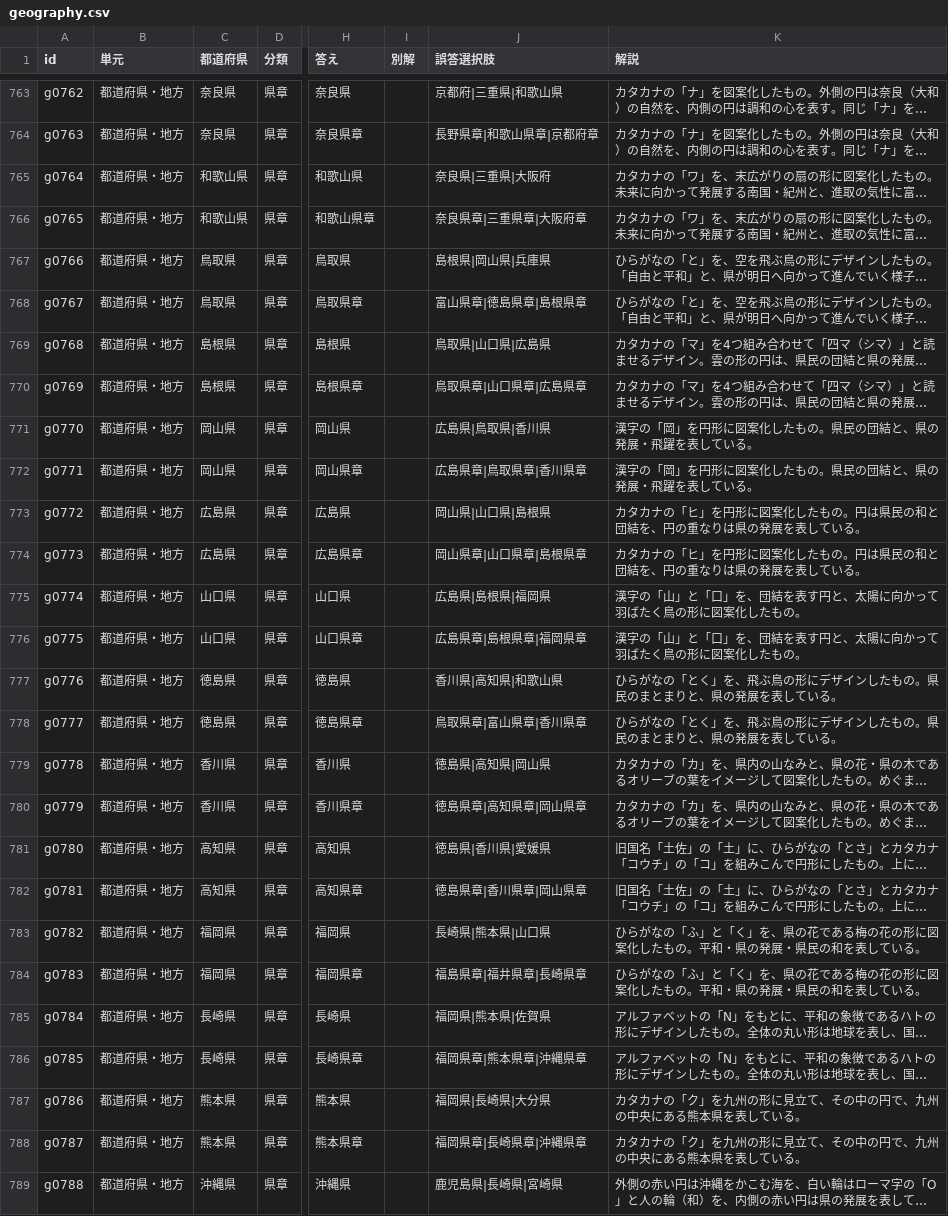
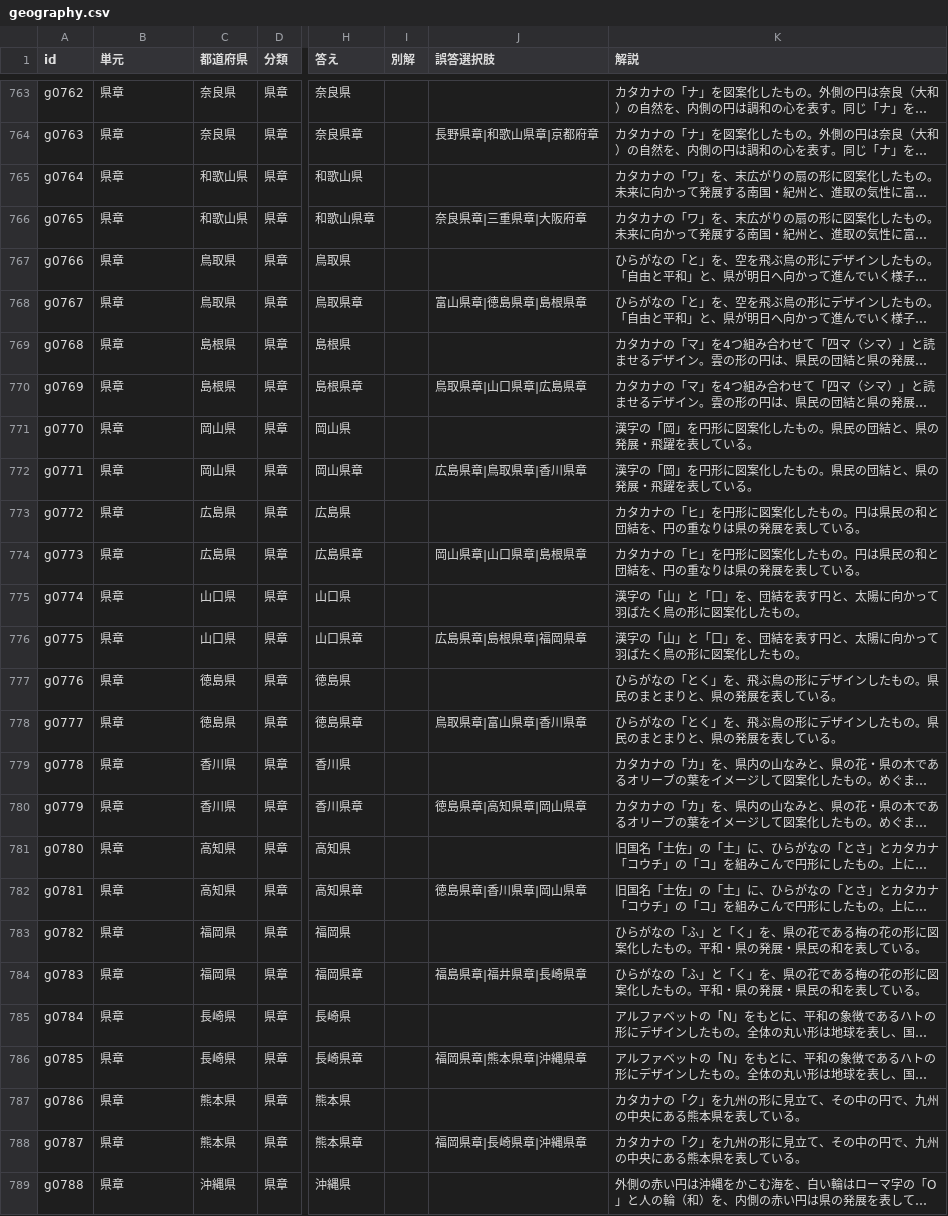
Before and after one commit to tarooooo-u/shakai, a CSV file: content/questions/geography.csv, drawn as a sheet; only a part is shown, gaps mark what is left out; long unchanged cells end in …; the diff covers the shown part only; the diff names each change by its address in the sheet, - before the commit and + after, or states it on an @@ line.

```diff
--- a/content/questions/geography.csv
+++ b/content/questions/geography.csv
-B763:B789 (単元): 都道府県・地方
+B763:B789 (単元): 県章
-J763 (誤答選択肢): 京都府|三重県|和歌山県
+J763 (誤答選択肢): (empty)
-J765 (誤答選択肢): 奈良県|三重県|大阪府
+J765 (誤答選択肢): (empty)
-J767 (誤答選択肢): 島根県|岡山県|兵庫県
+J767 (誤答選択肢): (empty)
-J769 (誤答選択肢): 鳥取県|山口県|広島県
+J769 (誤答選択肢): (empty)
-J771 (誤答選択肢): 広島県|鳥取県|香川県
+J771 (誤答選択肢): (empty)
-J773 (誤答選択肢): 岡山県|山口県|島根県
+J773 (誤答選択肢): (empty)
-J775 (誤答選択肢): 広島県|島根県|福岡県
+J775 (誤答選択肢): (empty)
-J777 (誤答選択肢): 香川県|高知県|和歌山県
+J777 (誤答選択肢): (empty)
-J779 (誤答選択肢): 徳島県|高知県|岡山県
+J779 (誤答選択肢): (empty)
-J781 (誤答選択肢): 徳島県|香川県|愛媛県
+J781 (誤答選択肢): (empty)
-J783 (誤答選択肢): 長崎県|熊本県|山口県
+J783 (誤答選択肢): (empty)
-J785 (誤答選択肢): 福岡県|熊本県|佐賀県
+J785 (誤答選択肢): (empty)
-J787 (誤答選択肢): 福岡県|長崎県|大分県
+J787 (誤答選択肢): (empty)
-J789 (誤答選択肢): 鹿児島県|長崎県|宮崎県
+J789 (誤答選択肢): (empty)
```
Also changed, not shown: 88 edited cells elsewhere in this file, 1 other file.
